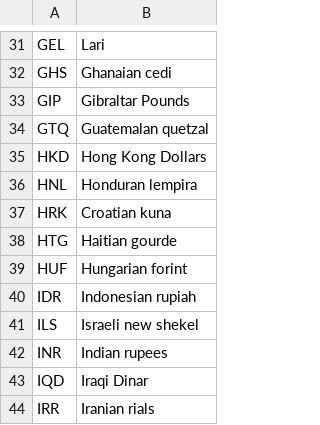
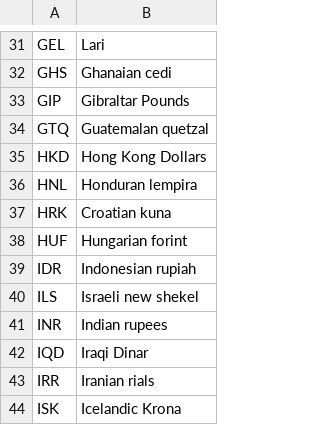
Before and after one commit to Leon-C-T/Currency, a CSV file: Service_2/fiatfull.csv, drawn as a sheet; only a part is shown, gaps mark what is left out; the shorter side is filled out with more unchanged rows.

Commit message:
Added DB to service1 some other new changes too

```diff
--- a/Service_2/fiatfull.csv
+++ b/Service_2/fiatfull.csv
@@ -37,3 +37,2 @@ HNL,Honduran lempira
 HRK,Croatian kuna
-HTG,Haitian gourde
 HUF,Hungarian forint
```
Also changed, not shown: 12 other files.
